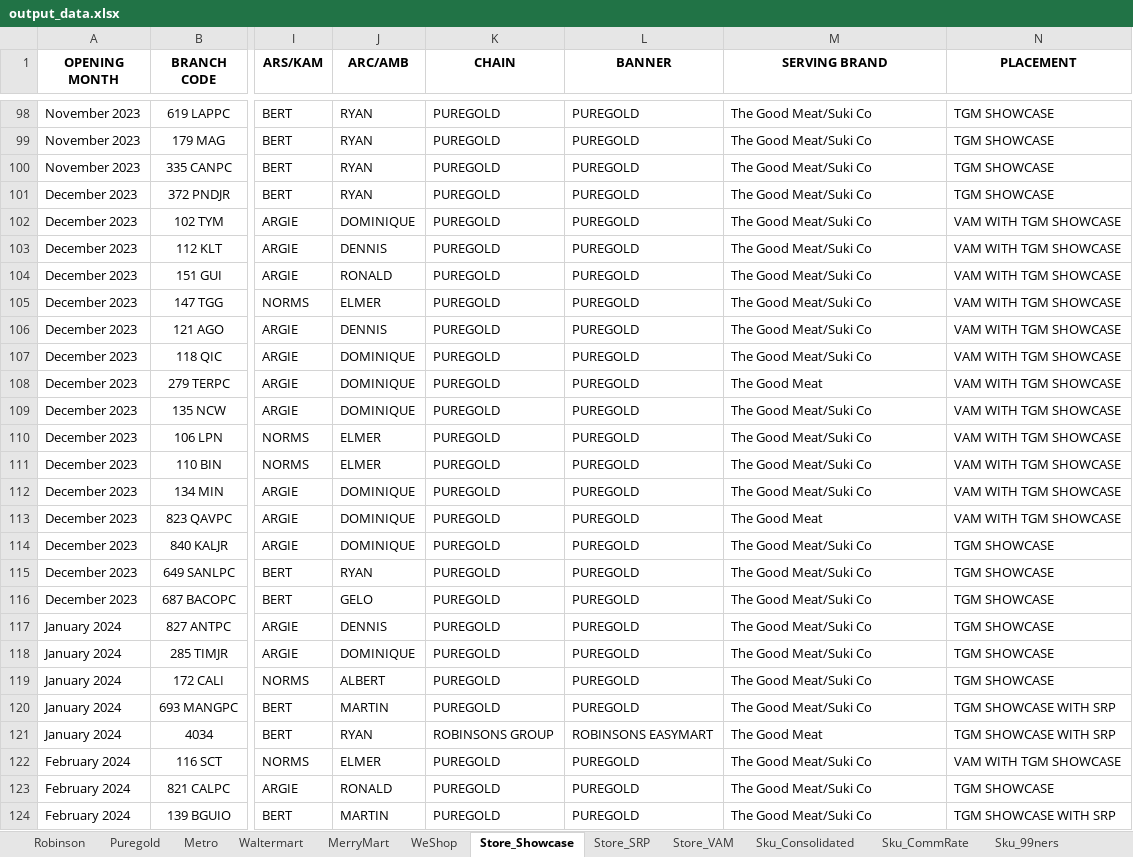
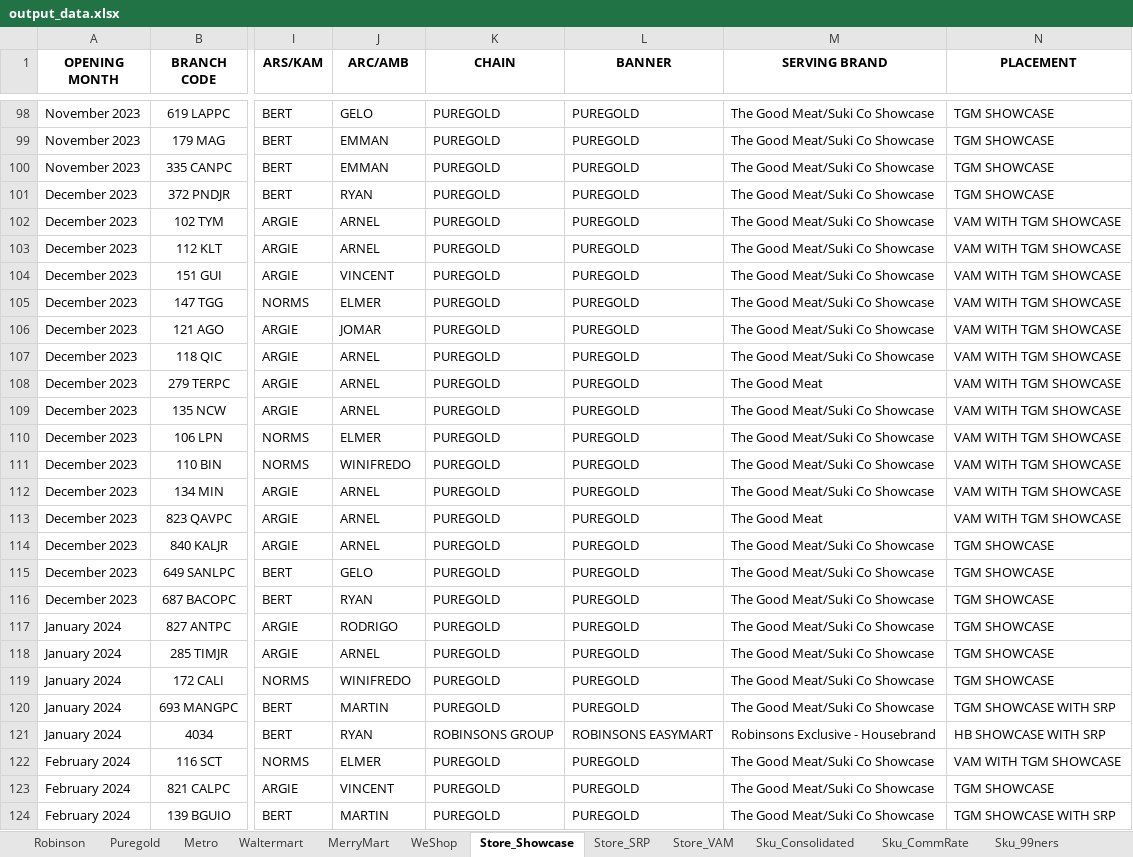
Before and after one commit to darthnihilus0917/cosolidator-tool, an Excel workbook: output/output_data.xlsx, sheet Store_Showcase, drawn as a sheet; only a part is shown, gaps mark what is left out; values as stored, in another font and other column widths than the file's, no borders; the diff covers the shown part only; the diff names each change by its address in the sheet, - before the commit and + after, or states it on an @@ line.

```diff
--- a/output/output_data.xlsx (sheet Store_Showcase)
+++ b/output/output_data.xlsx (sheet Store_Showcase)
-J98 (ARC/AMB): RYAN
+J98 (ARC/AMB): GELO
-M98:M107 (SERVING BRAND): The Good Meat/Suki Co
+M98:M107 (SERVING BRAND): The Good Meat/Suki Co Showcase
-J99:J100 (ARC/AMB): RYAN
+J99:J100 (ARC/AMB): EMMAN
-J102 (ARC/AMB): DOMINIQUE
+J102 (ARC/AMB): ARNEL
-J103 (ARC/AMB): DENNIS
+J103 (ARC/AMB): ARNEL
-J104 (ARC/AMB): RONALD
+J104 (ARC/AMB): VINCENT
-J106 (ARC/AMB): DENNIS
+J106 (ARC/AMB): JOMAR
-J107:J109 (ARC/AMB): DOMINIQUE
+J107:J109 (ARC/AMB): ARNEL
-M109:M112 (SERVING BRAND): The Good Meat/Suki Co
+M109:M112 (SERVING BRAND): The Good Meat/Suki Co Showcase
-J111 (ARC/AMB): ELMER
+J111 (ARC/AMB): WINIFREDO
-J112:J114 (ARC/AMB): DOMINIQUE
+J112:J114 (ARC/AMB): ARNEL
-M114:M120 (SERVING BRAND): The Good Meat/Suki Co
+M114:M120 (SERVING BRAND): The Good Meat/Suki Co Showcase
-J115 (ARC/AMB): RYAN
+J115 (ARC/AMB): GELO
-J116 (ARC/AMB): GELO
+J116 (ARC/AMB): RYAN
-J117 (ARC/AMB): DENNIS
+J117 (ARC/AMB): RODRIGO
-J118 (ARC/AMB): DOMINIQUE
+J118 (ARC/AMB): ARNEL
-J119 (ARC/AMB): ALBERT
+J119 (ARC/AMB): WINIFREDO
-M121 (SERVING BRAND): The Good Meat
+M121 (SERVING BRAND): Robinsons Exclusive - Housebrand
-N121 (PLACEMENT): TGM SHOWCASE WITH SRP
+N121 (PLACEMENT): HB SHOWCASE WITH SRP
-M122:M124 (SERVING BRAND): The Good Meat/Suki Co
+M122:M124 (SERVING BRAND): The Good Meat/Suki Co Showcase
-J123 (ARC/AMB): RONALD
+J123 (ARC/AMB): VINCENT
```
Also changed, not shown: 10 added rows, 90 edited cells and cell formats elsewhere in this sheet, sheet Sku_Consolidated, sheet Sku_CommRate, sheet Store_SRP, sheet Store_VAM, 16 other files.
